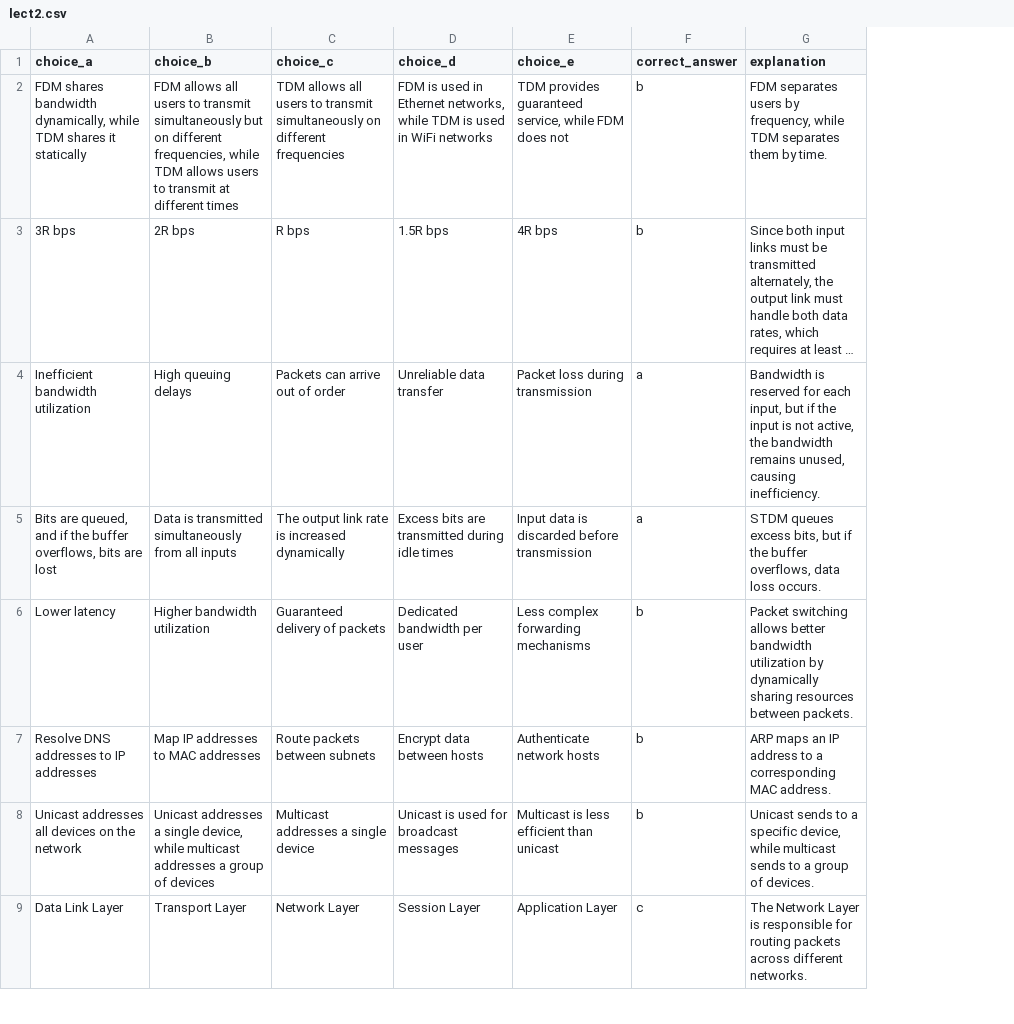
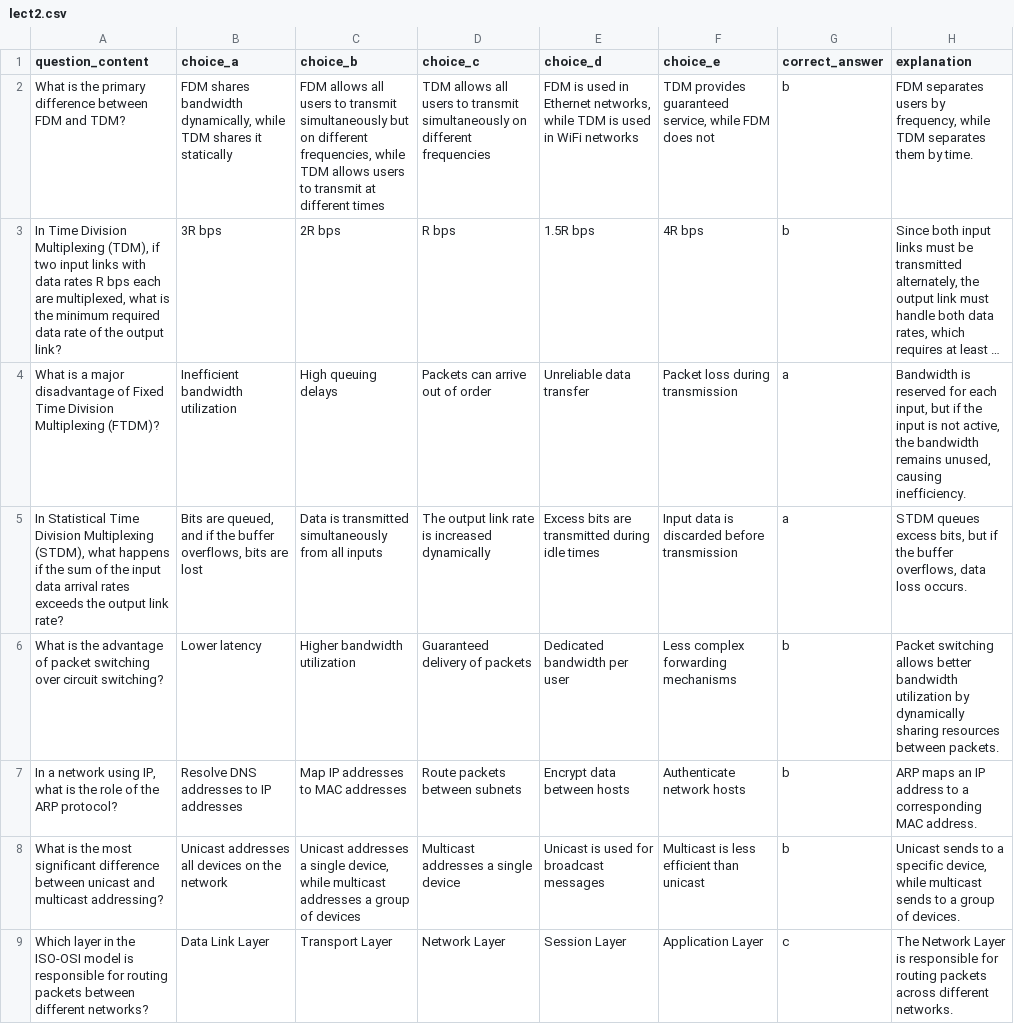
Before and after one commit to DaDevChia/MCQuestioner, a CSV file: questions/Lectures/lect2.csv, drawn as a sheet; only a part is shown; long unchanged cells end in …; the diff names each change by its address in the sheet, - before the commit and + after, or states it on an @@ line.

Commit message:
added question content to lect2

```diff
--- a/questions/Lectures/lect2.csv
+++ b/questions/Lectures/lect2.csv
+column A (question_content), rows 2-9: What is the primary difference between FDM and TDM? | In Time Division Multiplexing (TDM), if two input links with data rates R bps each are multiplexed, what is the minimum required data rate of the output link? | What is a major disadvantage of Fixed Time Division Multiplexing (FTDM)? | In Statistical Time Division Multiplexing (STDM), what happens if the sum of the input data arrival rates exceeds the output link rate? | What is the advantage of packet switching over circuit switching? | In a network using IP, what is the role of the ARP protocol? | What is the most significant difference between unicast and multicast addressing? | Which layer in the ISO-OSI model is responsible for routing packets between different networks?
```
